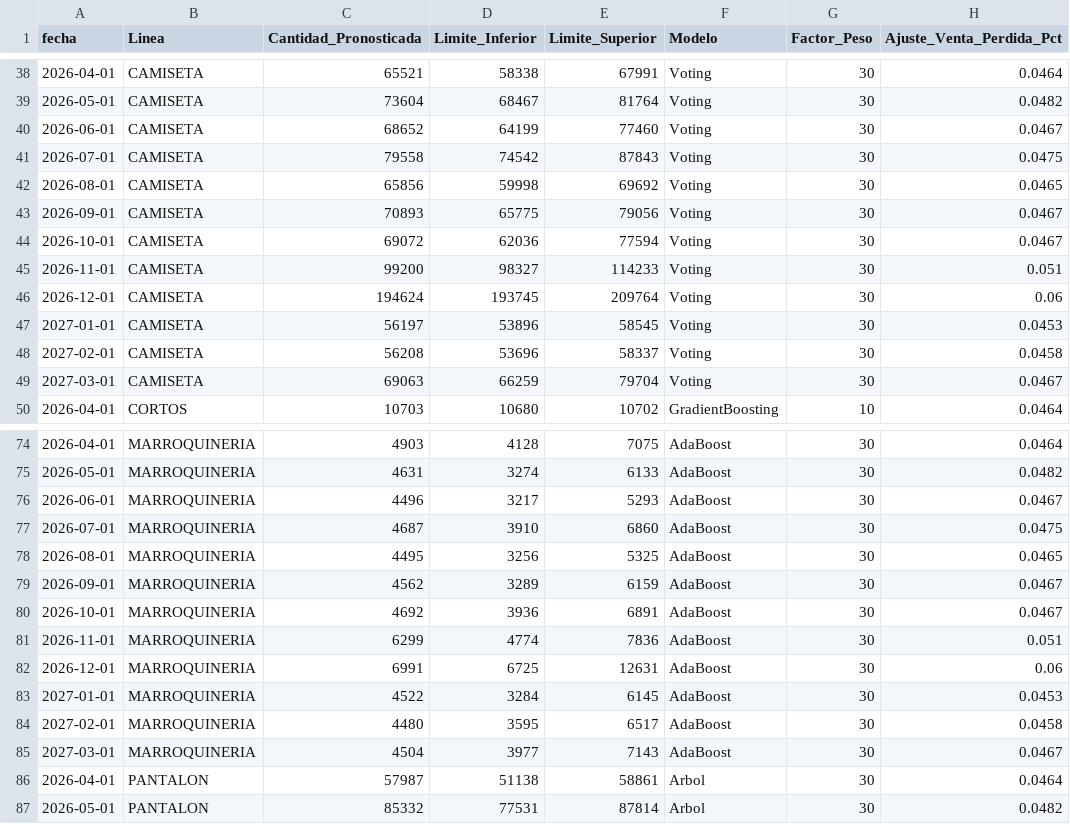
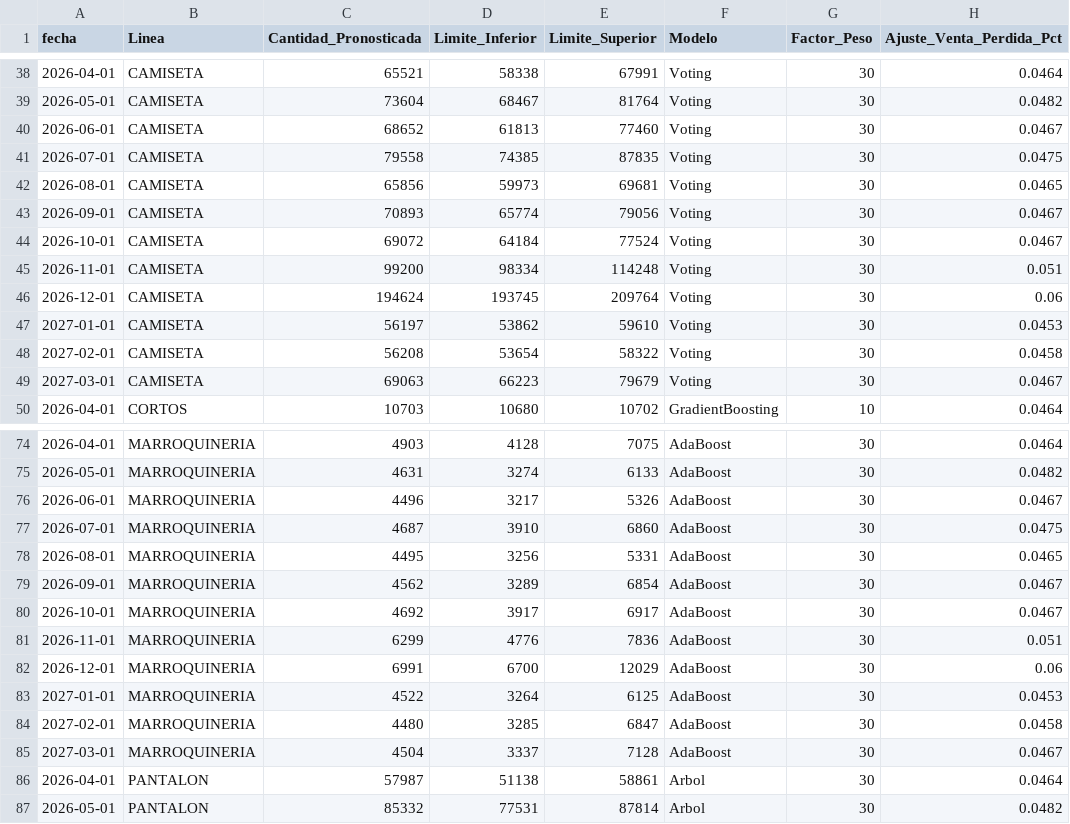
Before and after one commit to CamiloRa98/stopjeans-pronostico, a CSV file: data/pronostico_ventas_stop_jeans.csv, drawn as a sheet; only a part is shown, gaps mark what is left out; the diff covers the shown part only.

```diff
--- a/data/pronostico_ventas_stop_jeans.csv
+++ b/data/pronostico_ventas_stop_jeans.csv
@@ -39,12 +39,12 @@ fecha,Linea,Cantidad_Pronosticada,Limite_Inferior,Limite_Superior,Modelo,Factor_
 2026-05-01,CAMISETA,73604,68467,81764,Voting,30,0.0482
-2026-06-01,CAMISETA,68652,64199,77460,Voting,30,0.0467
-2026-07-01,CAMISETA,79558,74542,87843,Voting,30,0.0475
-2026-08-01,CAMISETA,65856,59998,69692,Voting,30,0.0465
-2026-09-01,CAMISETA,70893,65775,79056,Voting,30,0.0467
-2026-10-01,CAMISETA,69072,62036,77594,Voting,30,0.0467
-2026-11-01,CAMISETA,99200,98327,114233,Voting,30,0.051
+2026-06-01,CAMISETA,68652,61813,77460,Voting,30,0.0467
+2026-07-01,CAMISETA,79558,74385,87835,Voting,30,0.0475
+2026-08-01,CAMISETA,65856,59973,69681,Voting,30,0.0465
+2026-09-01,CAMISETA,70893,65774,79056,Voting,30,0.0467
+2026-10-01,CAMISETA,69072,64184,77524,Voting,30,0.0467
+2026-11-01,CAMISETA,99200,98334,114248,Voting,30,0.051
 2026-12-01,CAMISETA,194624,193745,209764,Voting,30,0.06
-2027-01-01,CAMISETA,56197,53896,58545,Voting,30,0.0453
-2027-02-01,CAMISETA,56208,53696,58337,Voting,30,0.0458
-2027-03-01,CAMISETA,69063,66259,79704,Voting,30,0.0467
+2027-01-01,CAMISETA,56197,53862,59610,Voting,30,0.0453
+2027-02-01,CAMISETA,56208,53654,58322,Voting,30,0.0458
+2027-03-01,CAMISETA,69063,66223,79679,Voting,30,0.0467
 2026-04-01,CORTOS,10703,10680,10702,GradientBoosting,10,0.0464
@@ -75,12 +75,12 @@ fecha,Linea,Cantidad_Pronosticada,Limite_Inferior,Limite_Superior,Modelo,Factor_
 2026-05-01,MARROQUINERIA,4631,3274,6133,AdaBoost,30,0.0482
-2026-06-01,MARROQUINERIA,4496,3217,5293,AdaBoost,30,0.0467
+2026-06-01,MARROQUINERIA,4496,3217,5326,AdaBoost,30,0.0467
 2026-07-01,MARROQUINERIA,4687,3910,6860,AdaBoost,30,0.0475
-2026-08-01,MARROQUINERIA,4495,3256,5325,AdaBoost,30,0.0465
-2026-09-01,MARROQUINERIA,4562,3289,6159,AdaBoost,30,0.0467
-2026-10-01,MARROQUINERIA,4692,3936,6891,AdaBoost,30,0.0467
-2026-11-01,MARROQUINERIA,6299,4774,7836,AdaBoost,30,0.051
-2026-12-01,MARROQUINERIA,6991,6725,12631,AdaBoost,30,0.06
-2027-01-01,MARROQUINERIA,4522,3284,6145,AdaBoost,30,0.0453
-2027-02-01,MARROQUINERIA,4480,3595,6517,AdaBoost,30,0.0458
-2027-03-01,MARROQUINERIA,4504,3977,7143,AdaBoost,30,0.0467
+2026-08-01,MARROQUINERIA,4495,3256,5331,AdaBoost,30,0.0465
+2026-09-01,MARROQUINERIA,4562,3289,6854,AdaBoost,30,0.0467
+2026-10-01,MARROQUINERIA,4692,3917,6917,AdaBoost,30,0.0467
+2026-11-01,MARROQUINERIA,6299,4776,7836,AdaBoost,30,0.051
+2026-12-01,MARROQUINERIA,6991,6700,12029,AdaBoost,30,0.06
+2027-01-01,MARROQUINERIA,4522,3264,6125,AdaBoost,30,0.0453
+2027-02-01,MARROQUINERIA,4480,3285,6847,AdaBoost,30,0.0458
+2027-03-01,MARROQUINERIA,4504,3337,7128,AdaBoost,30,0.0467
 2026-04-01,PANTALON,57987,51138,58861,Arbol,30,0.0464
```
Also changed, not shown: 48 edited cells elsewhere in this file.
